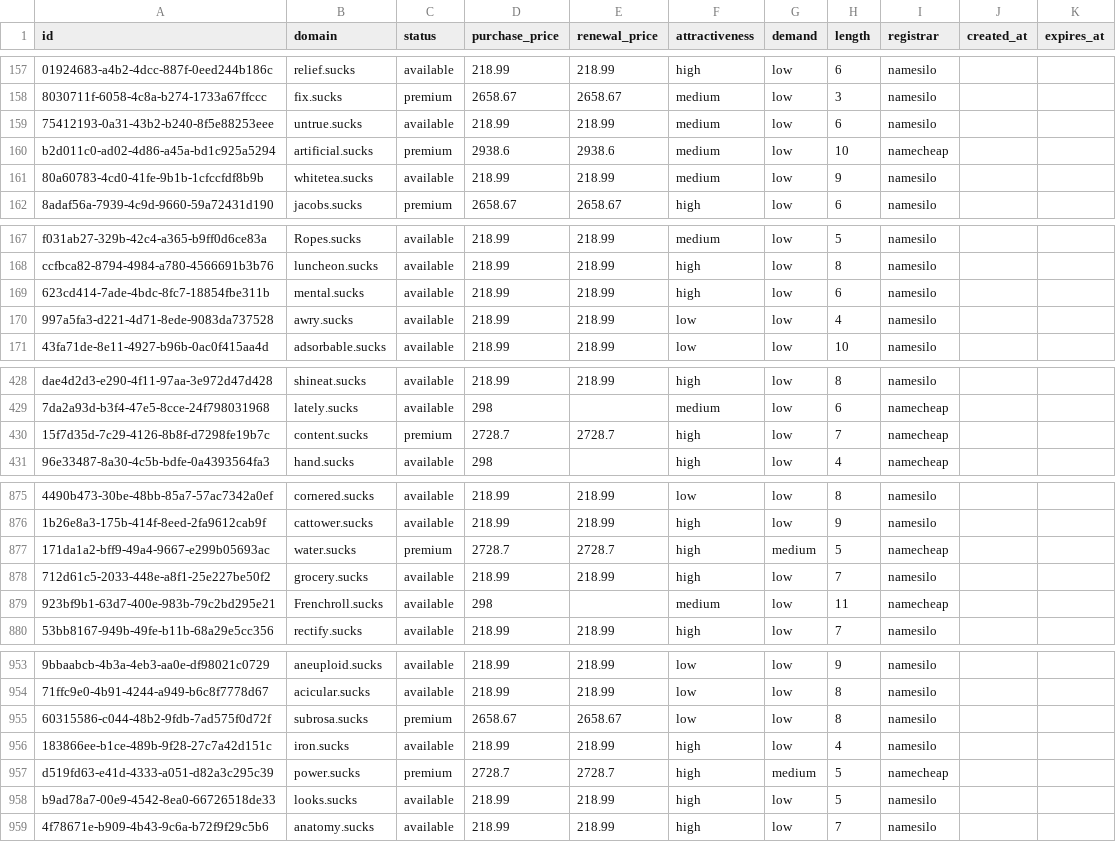
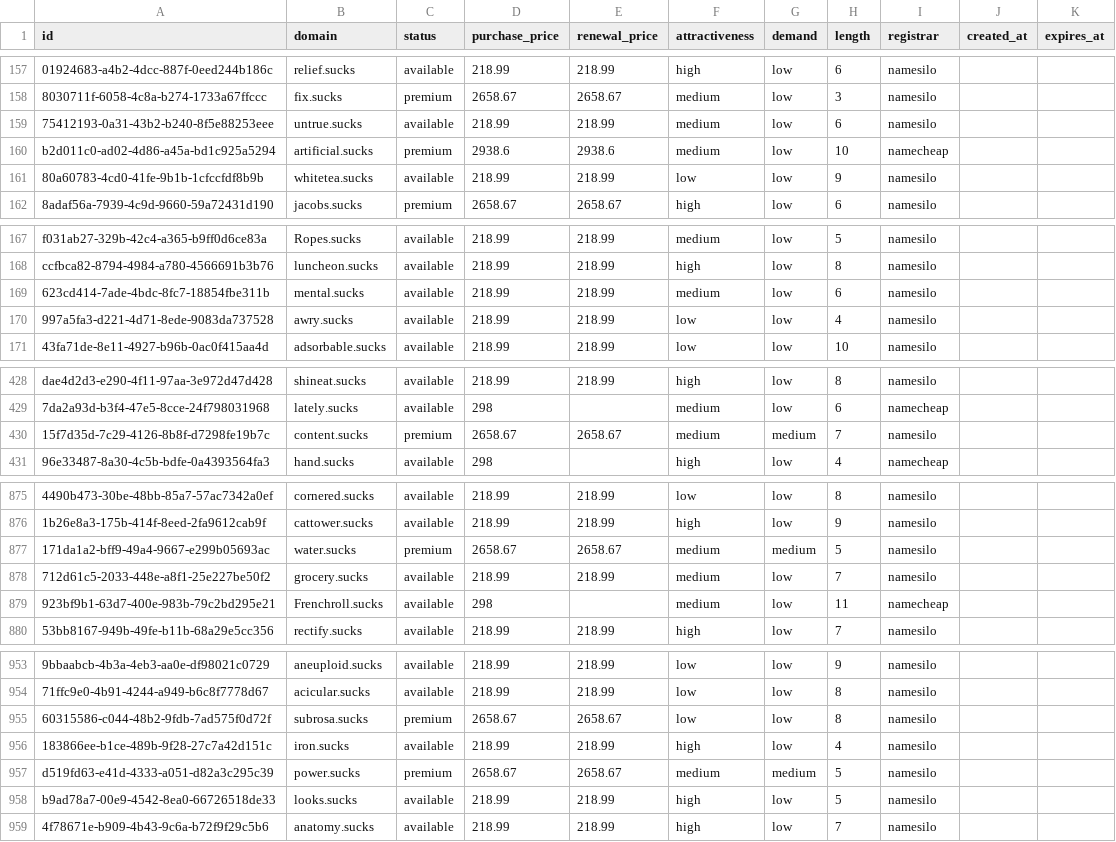
Before and after one commit to UniqueDomains/sucks-oneword-domains, a CSV file: sucks.csv, drawn as a sheet; only a part is shown, gaps mark what is left out; the diff covers the shown part only; the diff names each change by its address in the sheet, - before the commit and + after, or states it on an @@ line.

Commit message:
Domains update

```diff
--- a/sucks.csv
+++ b/sucks.csv
-F161 (attractiveness): medium
+F161 (attractiveness): low
-F169 (attractiveness): high
+F169 (attractiveness): medium
-D430 (purchase_price): 2728.7
+D430 (purchase_price): 2658.67
-E430 (renewal_price): 2728.7
+E430 (renewal_price): 2658.67
-F430 (attractiveness): high
+F430 (attractiveness): medium
-G430 (demand): low
+G430 (demand): medium
-I430 (registrar): namecheap
+I430 (registrar): namesilo
-D877 (purchase_price): 2728.7
+D877 (purchase_price): 2658.67
-E877 (renewal_price): 2728.7
+E877 (renewal_price): 2658.67
-F877:F878 (attractiveness): high
+F877:F878 (attractiveness): medium
-I877 (registrar): namecheap
+I877 (registrar): namesilo
-D957 (purchase_price): 2728.7
+D957 (purchase_price): 2658.67
-E957 (renewal_price): 2728.7
+E957 (renewal_price): 2658.67
-F957 (attractiveness): high
+F957 (attractiveness): medium
-I957 (registrar): namecheap
+I957 (registrar): namesilo
```
Also changed, not shown: 4 edited cells elsewhere in this file, 4 other files.
